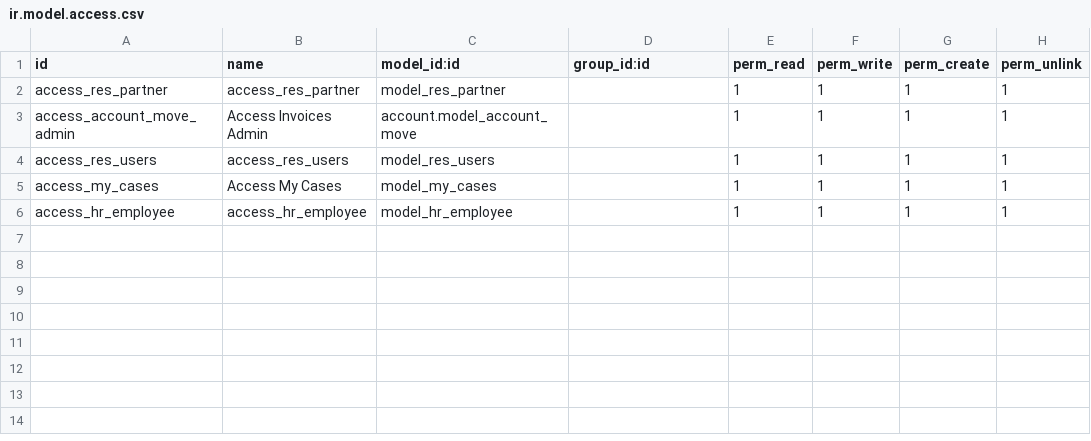
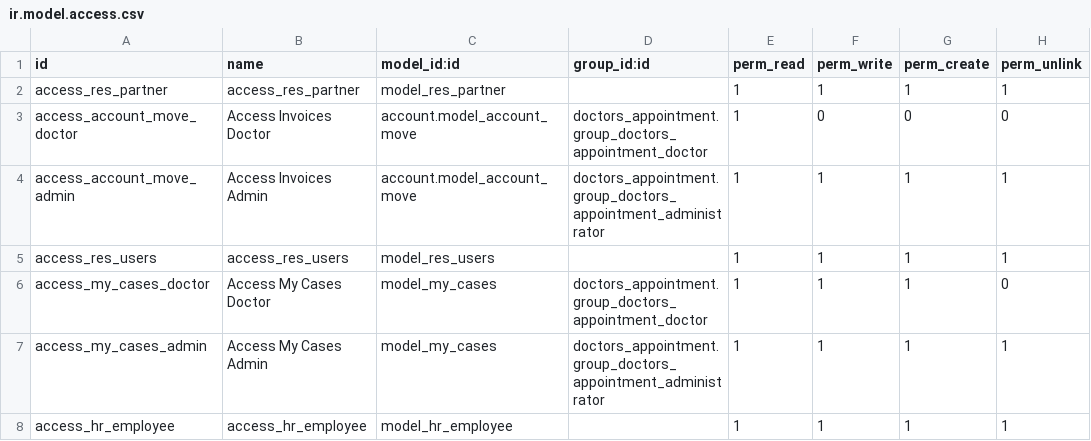
Before and after one commit to Merna-ibram/Merna-ibram, a CSV file: physiotherapy/security/ir.model.access.csv, drawn as a sheet.

Commit message:
Update ir.model.access.csv

```diff
--- a/physiotherapy/security/ir.model.access.csv
+++ b/physiotherapy/security/ir.model.access.csv
@@ -2,5 +2,7 @@ id,name,model_id:id,group_id:id,perm_read,perm_write,perm_create,perm_unlink
 access_res_partner,access_res_partner,model_res_partner,,1,1,1,1
-access_account_move_admin,Access Invoices Admin,account.model_account_move,,1,1,1,1
+access_account_move_doctor,Access Invoices Doctor,account.model_account_move,doctors_appointment.group_doctors_appointment_doctor,1,0,0,0
+access_account_move_admin,Access Invoices Admin,account.model_account_move,doctors_appointment.group_doctors_appointment_administrator,1,1,1,1
 access_res_users,access_res_users,model_res_users,,1,1,1,1
-access_my_cases,Access My Cases,model_my_cases,,1,1,1,1
+access_my_cases_doctor,Access My Cases Doctor,model_my_cases,doctors_appointment.group_doctors_appointment_doctor,1,1,1,0
+access_my_cases_admin,Access My Cases Admin,model_my_cases,doctors_appointment.group_doctors_appointment_administrator,1,1,1,1
 access_hr_employee,access_hr_employee,model_hr_employee,,1,1,1,1
```
